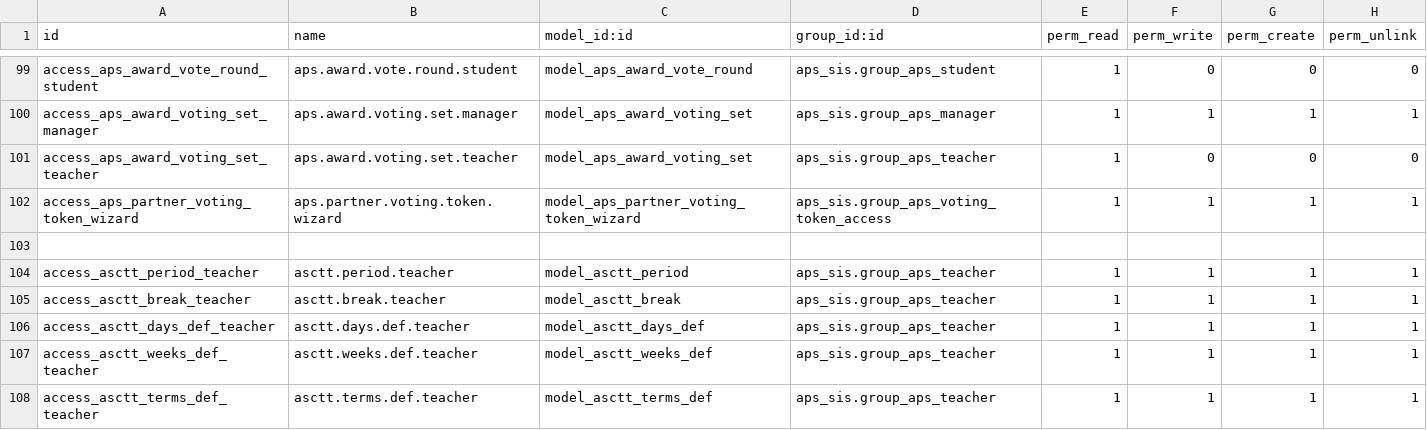
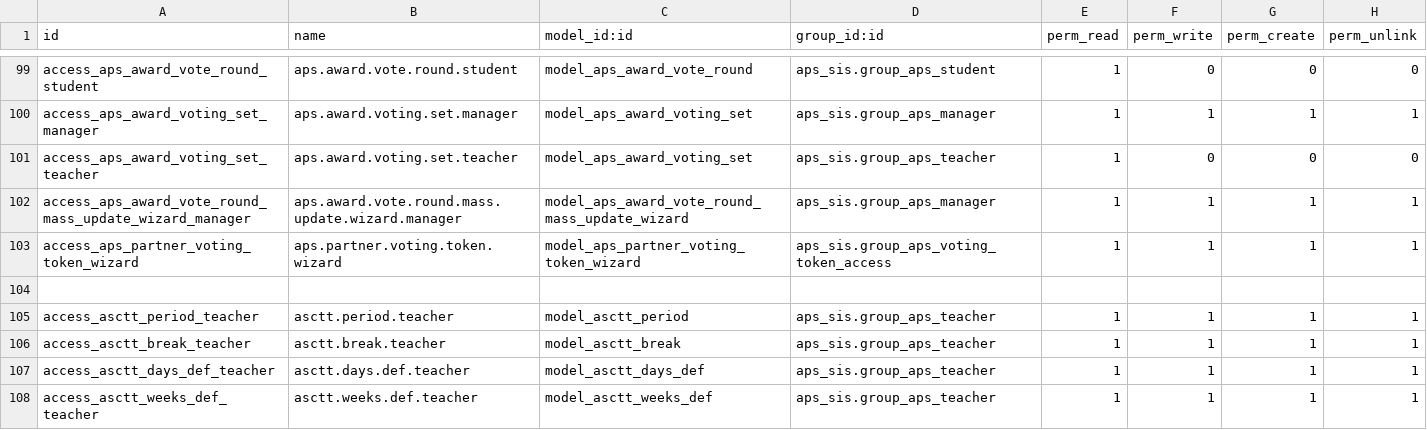
Before and after one commit to agrogers/aps_sis, a CSV file: security/ir.model.access.csv, drawn as a sheet; only a part is shown, gaps mark what is left out; the shorter side is filled out with more unchanged rows.

```diff
--- a/security/ir.model.access.csv
+++ b/security/ir.model.access.csv
@@ -101,2 +101,3 @@ access_aps_award_voting_set_manager,aps.award.voting.set.manager,model_aps_award
 access_aps_award_voting_set_teacher,aps.award.voting.set.teacher,model_aps_award_voting_set,aps_sis.group_aps_teacher,1,0,0,0
+access_aps_award_vote_round_mass_update_wizard_manager,aps.award.vote.round.mass.update.wizard.manager,model_aps_award_vote_round_mass_update_wizard,aps_sis.group_aps_manager,1,1,1,1
 access_aps_partner_voting_token_wizard,aps.partner.voting.token.wizard,model_aps_partner_voting_token_wizard,aps_sis.group_aps_voting_token_access,1,1,1,1
```
Also changed, not shown: 6 other files.
